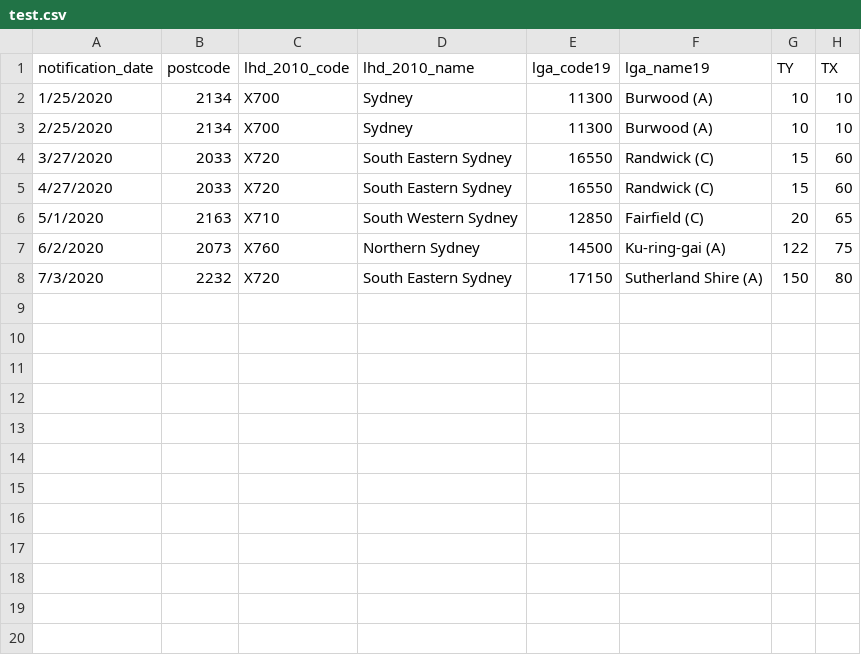
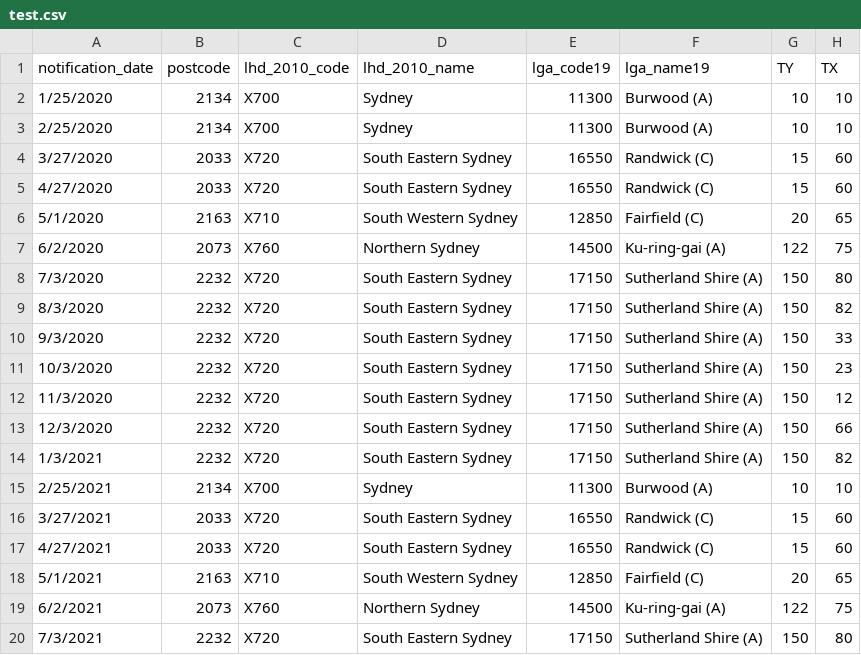
Before and after one commit to lipingxie/lipingxie.github.io, a CSV file: data/test.csv, drawn as a sheet; the diff names each change by its address in the sheet, - before the commit and + after, or states it on an @@ line.

Commit message:
update

```diff
--- a/data/test.csv
+++ b/data/test.csv
+row 9: 8/3/2020 | 2232 | X720 | South Eastern Sydney | 17150 | Sutherland Shire (A) | 150 | 82
+row 10: 9/3/2020 | 2232 | X720 | South Eastern Sydney | 17150 | Sutherland Shire (A) | 150 | 33
+row 11: 10/3/2020 | 2232 | X720 | South Eastern Sydney | 17150 | Sutherland Shire (A) | 150 | 23
+row 12: 11/3/2020 | 2232 | X720 | South Eastern Sydney | 17150 | Sutherland Shire (A) | 150 | 12
+row 13: 12/3/2020 | 2232 | X720 | South Eastern Sydney | 17150 | Sutherland Shire (A) | 150 | 66
+row 14: 1/3/2021 | 2232 | X720 | South Eastern Sydney | 17150 | Sutherland Shire (A) | 150 | 82
+row 15: 2/25/2021 | 2134 | X700 | Sydney | 11300 | Burwood (A) | 10 | 10
+row 16: 3/27/2021 | 2033 | X720 | South Eastern Sydney | 16550 | Randwick (C) | 15 | 60
+row 17: 4/27/2021 | 2033 | X720 | South Eastern Sydney | 16550 | Randwick (C) | 15 | 60
+row 18: 5/1/2021 | 2163 | X710 | South Western Sydney | 12850 | Fairfield (C) | 20 | 65
+row 19: 6/2/2021 | 2073 | X760 | Northern Sydney | 14500 | Ku-ring-gai (A) | 122 | 75
+row 20: 7/3/2021 | 2232 | X720 | South Eastern Sydney | 17150 | Sutherland Shire (A) | 150 | 80
```
